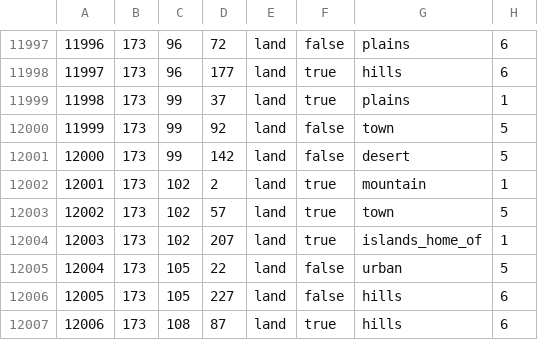
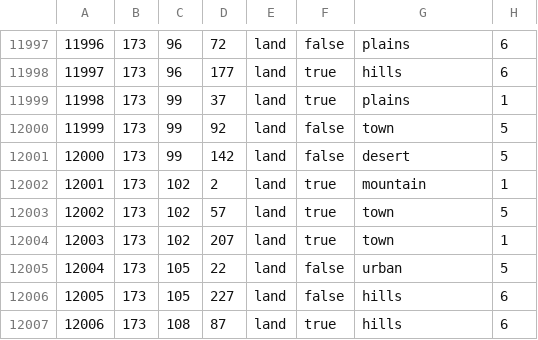
Before and after one commit to sdlpc1/World-War-Bruh-PMFU, a CSV file: map/definition.csv, drawn as a sheet; only a part is shown, gaps mark what is left out.

```diff
--- a/map/definition.csv
+++ b/map/definition.csv
@@ -12003,3 +12003,3 @@
 12002;173;102;57;land;true;town;5
-12003;173;102;207;land;true;islands_home_of;1
+12003;173;102;207;land;true;town;1
 12004;173;105;22;land;false;urban;5
```
Also changed, not shown: 40 other files.
